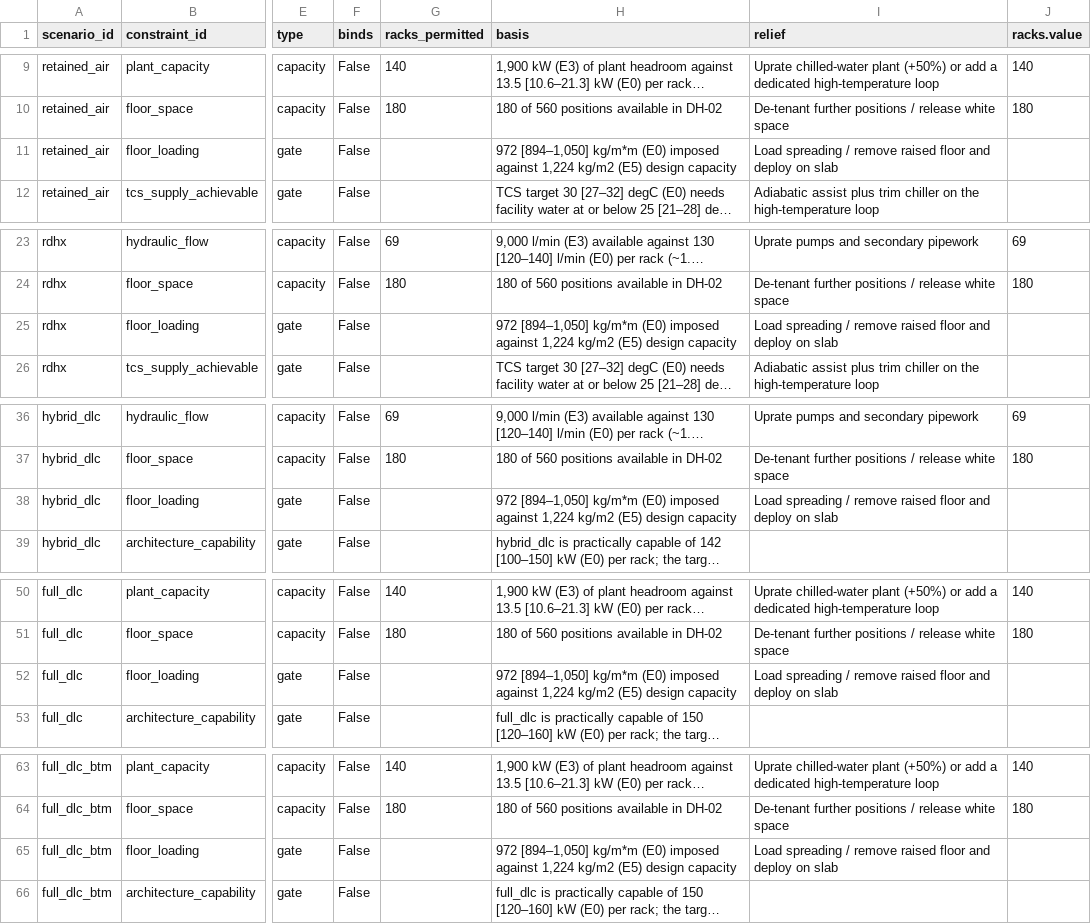
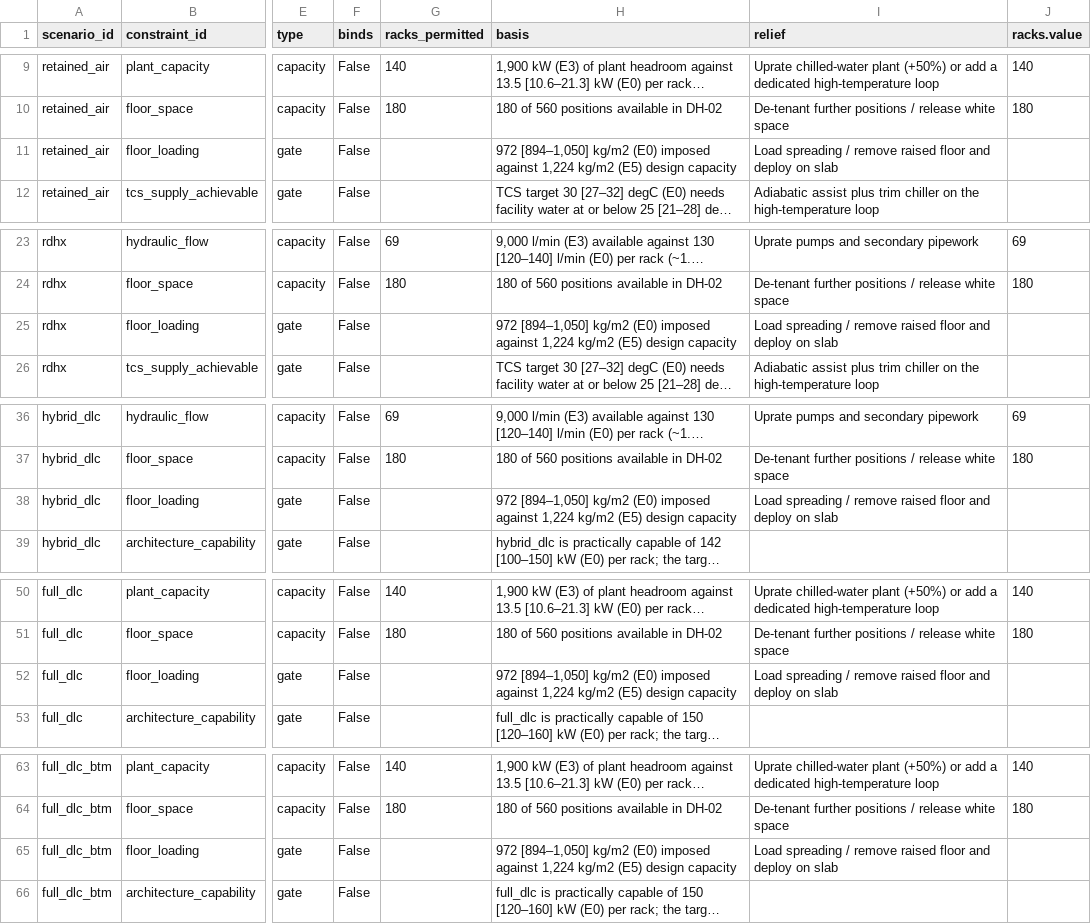
Before and after one commit to iceccarelli/GridForge-AI, a CSV file: public/reference/working_files/constraints.csv, drawn as a sheet; only a part is shown, gaps mark what is left out; long unchanged cells end in …; the diff names each change by its address in the sheet, - before the commit and + after, or states it on an @@ line.

```diff
--- a/public/reference/working_files/constraints.csv
+++ b/public/reference/working_files/constraints.csv
-H11 (basis): 972 [894–1,050] kg/m*m (E0) imposed…
+H11 (basis): 972 [894–1,050] kg/m2 (E0) imposed…
-H25 (basis): 972 [894–1,050] kg/m*m (E0) imposed…
+H25 (basis): 972 [894–1,050] kg/m2 (E0) imposed…
-H38 (basis): 972 [894–1,050] kg/m*m (E0) imposed…
+H38 (basis): 972 [894–1,050] kg/m2 (E0) imposed…
-H52 (basis): 972 [894–1,050] kg/m*m (E0) imposed…
+H52 (basis): 972 [894–1,050] kg/m2 (E0) imposed…
-H65 (basis): 972 [894–1,050] kg/m*m (E0) imposed…
+H65 (basis): 972 [894–1,050] kg/m2 (E0) imposed…
```
Also changed, not shown: 17 other files.
